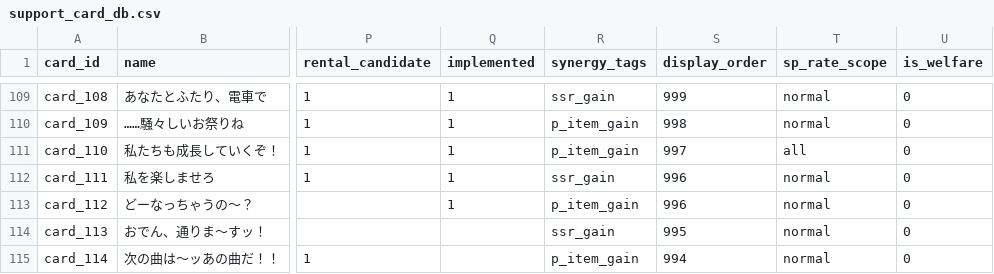
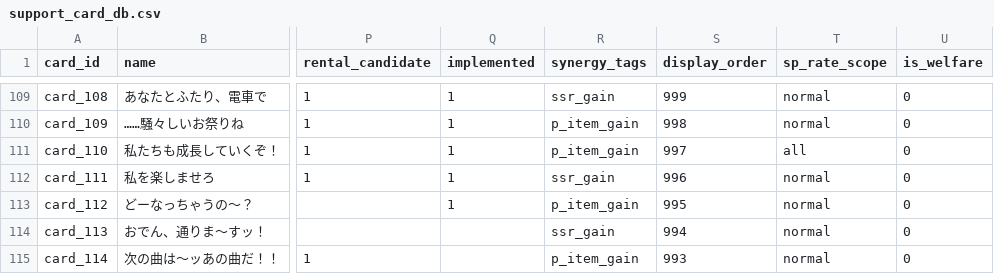
Before and after one commit to ummmm300/support-card-web, a CSV file: src/csv/support_card_db.csv, drawn as a sheet; only a part is shown, gaps mark what is left out; the diff names each change by its address in the sheet, - before the commit and + after, or states it on an @@ line.

```diff
--- a/src/csv/support_card_db.csv
+++ b/src/csv/support_card_db.csv
-S113 (display_order): 996
+S113 (display_order): 995
-S114 (display_order): 995
+S114 (display_order): 994
-S115 (display_order): 994
+S115 (display_order): 993
```
Also changed, not shown: 3 other files.
